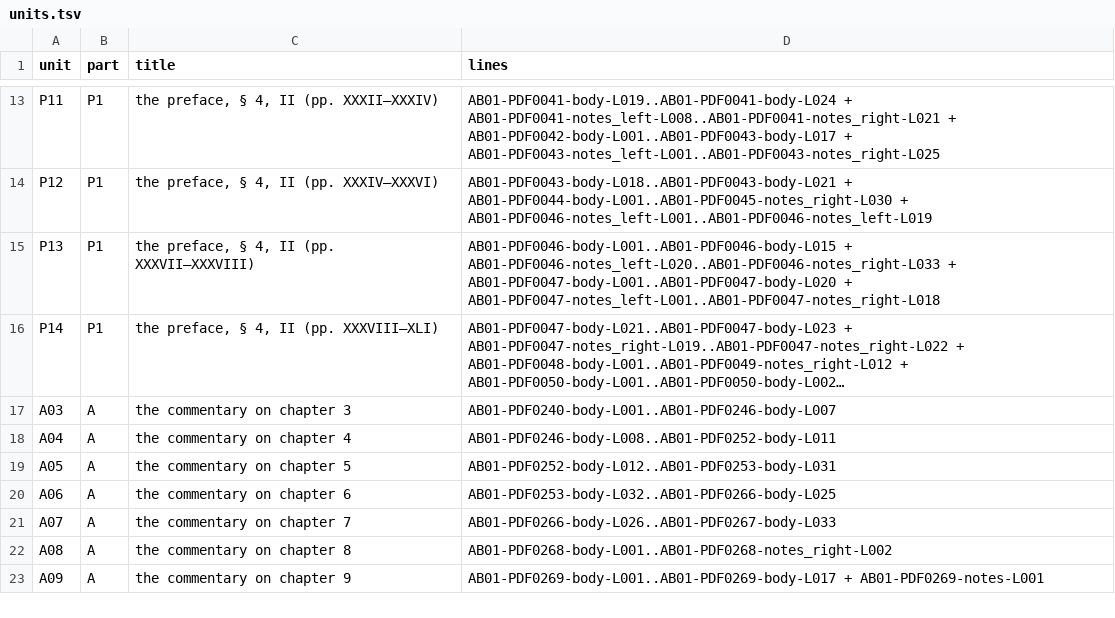
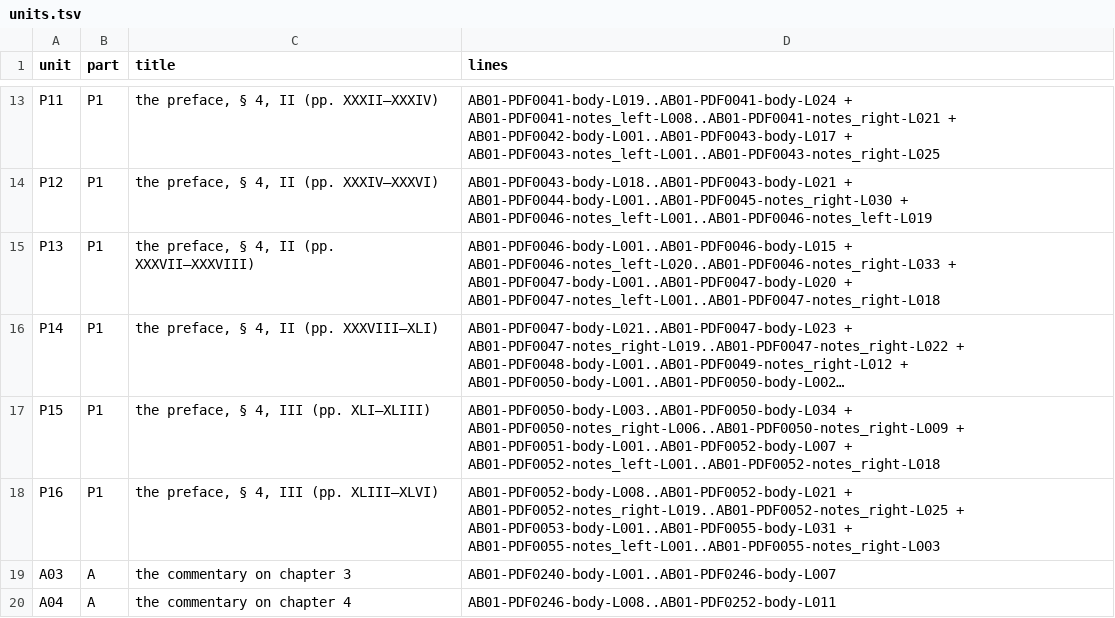
Before and after one commit to KokunoYumeto/al-battani, a TSV file: EN/nallino/units.tsv, drawn as a sheet; only a part is shown, gaps mark what is left out; the shorter side is filled out with more unchanged rows; long unchanged cells end in …; the diff names each change by its address in the sheet, - before the commit and + after, or states it on an @@ line.

```diff
--- a/EN/nallino/units.tsv
+++ b/EN/nallino/units.tsv
+row 17: P15 | P1 | the preface, § 4, III (pp. XLI–XLIII) | AB01-PDF0050-body-L003..AB01-PDF0050-body-L034 + AB01-PDF0050-notes_right-L006..AB01-PDF0050-notes_right-L009 + AB01-PDF0051-body-L001..AB01-PDF0052-body-L007 + AB01-PDF0052-notes_left-L001..AB01-PDF0052-notes_right-L018
+row 18: P16 | P1 | the preface, § 4, III (pp. XLIII–XLVI) | AB01-PDF0052-body-L008..AB01-PDF0052-body-L021 + AB01-PDF0052-notes_right-L019..AB01-PDF0052-notes_right-L025 + AB01-PDF0053-body-L001..AB01-PDF0055-body-L031 + AB01-PDF0055-notes_left-L001..AB01-PDF0055-notes_right-L003
```
Also changed, not shown: EN/nallino/alignment.tsv, 6 other files.
